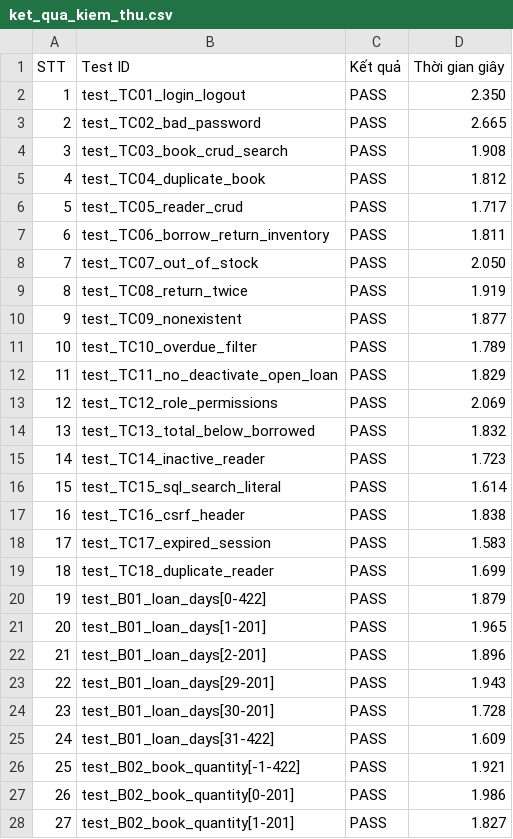
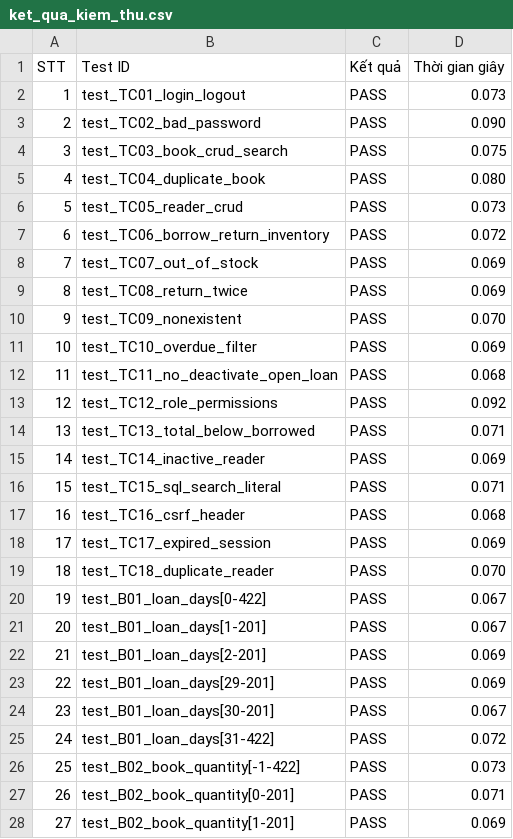
Before and after one commit to khoiln218/ThuVienMini, a CSV file: docs/ket_qua_kiem_thu.csv, drawn as a sheet; only a part is shown; the diff covers the shown part only.

```diff
--- a/docs/ket_qua_kiem_thu.csv
+++ b/docs/ket_qua_kiem_thu.csv
@@ -1,28 +1,28 @@
 STT,Test ID,Kết quả,Thời gian giây
-1,test_TC01_login_logout,PASS,2.350
-2,test_TC02_bad_password,PASS,2.665
-3,test_TC03_book_crud_search,PASS,1.908
-4,test_TC04_duplicate_book,PASS,1.812
-5,test_TC05_reader_crud,PASS,1.717
-6,test_TC06_borrow_return_inventory,PASS,1.811
-7,test_TC07_out_of_stock,PASS,2.050
-8,test_TC08_return_twice,PASS,1.919
-9,test_TC09_nonexistent,PASS,1.877
-10,test_TC10_overdue_filter,PASS,1.789
-11,test_TC11_no_deactivate_open_loan,PASS,1.829
-12,test_TC12_role_permissions,PASS,2.069
-13,test_TC13_total_below_borrowed,PASS,1.832
-14,test_TC14_inactive_reader,PASS,1.723
-15,test_TC15_sql_search_literal,PASS,1.614
-16,test_TC16_csrf_header,PASS,1.838
-17,test_TC17_expired_session,PASS,1.583
-18,test_TC18_duplicate_reader,PASS,1.699
-19,test_B01_loan_days[0-422],PASS,1.879
-20,test_B01_loan_days[1-201],PASS,1.965
-21,test_B01_loan_days[2-201],PASS,1.896
-22,test_B01_loan_days[29-201],PASS,1.943
-23,test_B01_loan_days[30-201],PASS,1.728
-24,test_B01_loan_days[31-422],PASS,1.609
-25,test_B02_book_quantity[-1-422],PASS,1.921
-26,test_B02_book_quantity[0-201],PASS,1.986
-27,test_B02_book_quantity[1-201],PASS,1.827
+1,test_TC01_login_logout,PASS,0.073
+2,test_TC02_bad_password,PASS,0.090
+3,test_TC03_book_crud_search,PASS,0.075
+4,test_TC04_duplicate_book,PASS,0.080
+5,test_TC05_reader_crud,PASS,0.073
+6,test_TC06_borrow_return_inventory,PASS,0.072
+7,test_TC07_out_of_stock,PASS,0.069
+8,test_TC08_return_twice,PASS,0.069
+9,test_TC09_nonexistent,PASS,0.070
+10,test_TC10_overdue_filter,PASS,0.069
+11,test_TC11_no_deactivate_open_loan,PASS,0.068
+12,test_TC12_role_permissions,PASS,0.092
+13,test_TC13_total_below_borrowed,PASS,0.071
+14,test_TC14_inactive_reader,PASS,0.069
+15,test_TC15_sql_search_literal,PASS,0.071
+16,test_TC16_csrf_header,PASS,0.068
+17,test_TC17_expired_session,PASS,0.069
+18,test_TC18_duplicate_reader,PASS,0.070
+19,test_B01_loan_days[0-422],PASS,0.067
+20,test_B01_loan_days[1-201],PASS,0.067
+21,test_B01_loan_days[2-201],PASS,0.069
+22,test_B01_loan_days[29-201],PASS,0.069
+23,test_B01_loan_days[30-201],PASS,0.067
+24,test_B01_loan_days[31-422],PASS,0.072
+25,test_B02_book_quantity[-1-422],PASS,0.073
+26,test_B02_book_quantity[0-201],PASS,0.071
+27,test_B02_book_quantity[1-201],PASS,0.069
```
Also changed, not shown: 13 added rows and 22 edited cells elsewhere in this file, 18 other files.
